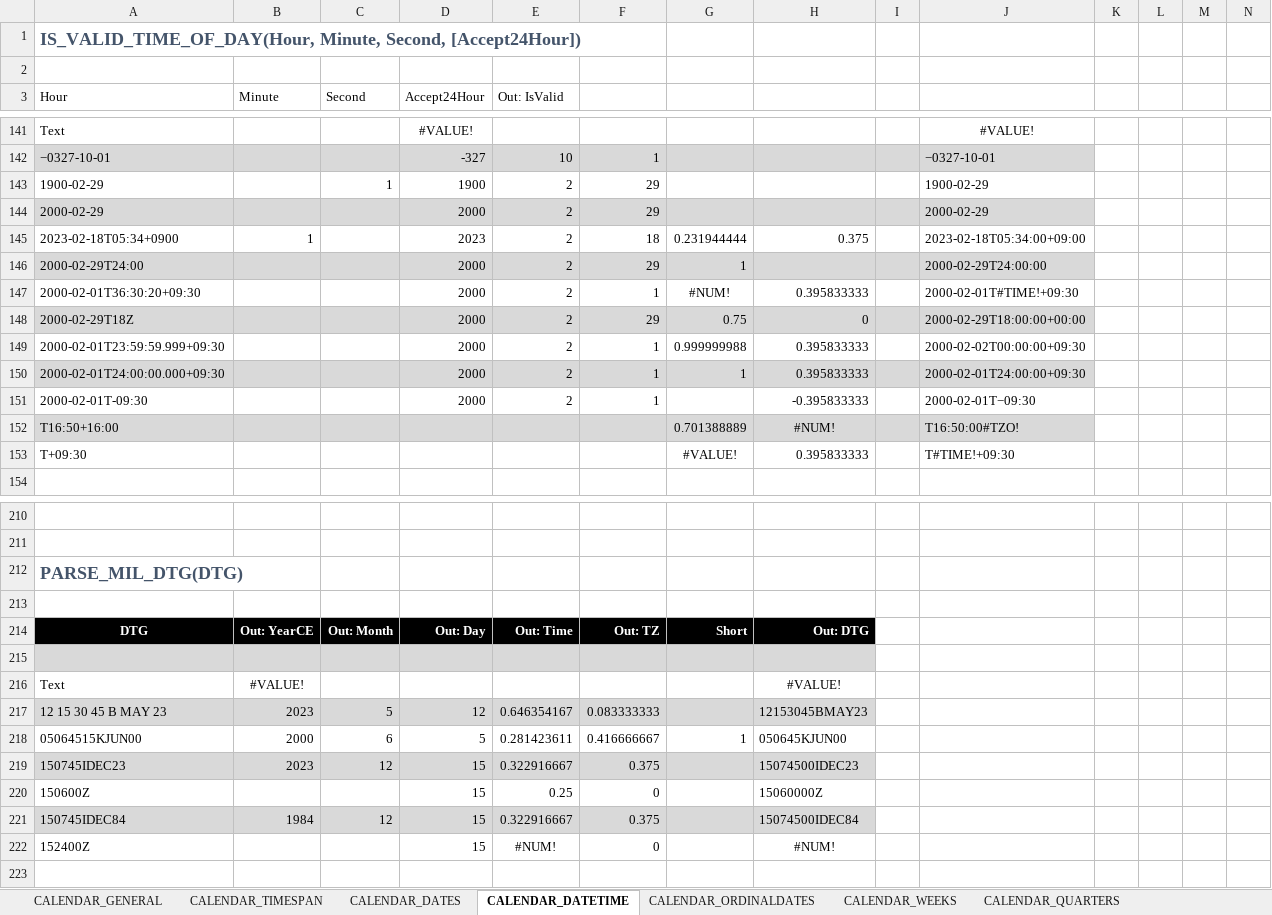
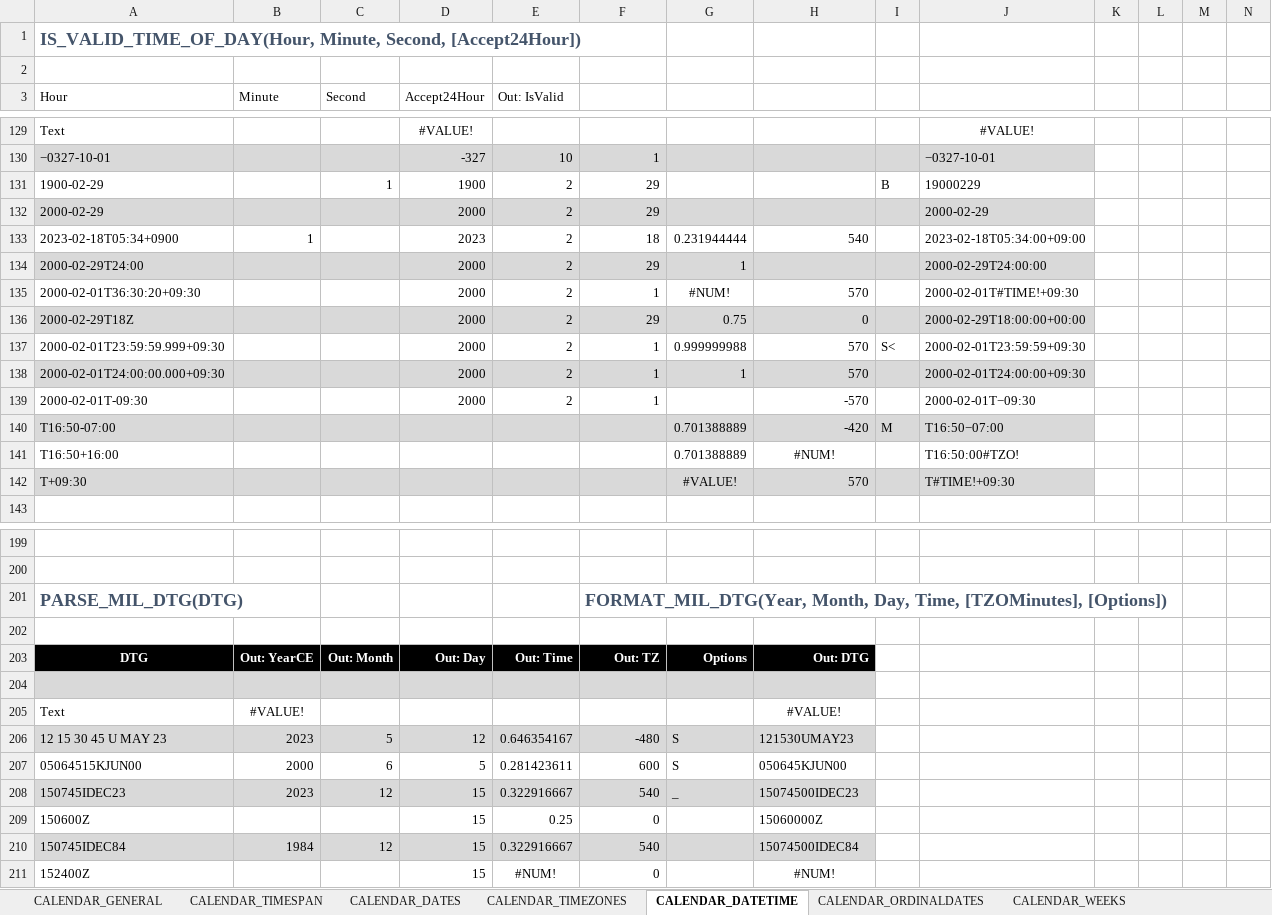
Before and after one commit to ShayneHau/Excel-Lambda-Chrono, an Excel workbook: Release/Calendar_LambdaModule.xlsx, sheet CALENDAR_DATETIME, drawn as a sheet; only a part is shown, gaps mark what is left out; values as stored, in another font and other column widths than the file's, no borders; table styles not drawn; addresses are those after the commit; rows hold the shown columns only; the diff covers the shown part only; the diff names each change by its address in the sheet, - before the commit and + after, or states it on an @@ line.

Commit message:
TimeZoneOffsets to TZOMinutes in several functions

```diff
--- a/Release/Calendar_LambdaModule.xlsx (sheet CALENDAR_DATETIME)
+++ b/Release/Calendar_LambdaModule.xlsx (sheet CALENDAR_DATETIME)
+sheet tab: CALENDAR_TIMEZONES
-I131: (empty)
+I131: B
-J131: 1900-02-29
+J131: 19000229
-H133: 0.375
+H133: 540
-H135: 0.395833333
+H135: 570
-H137:H138: 0.395833333
+H137:H138: 570
-I137: (empty)
+I137: S<
-J137: 2000-02-02T00:00:00+09:30
+J137: 2000-02-01T23:59:59+09:30
-H139: -0.395833333
+H139: -570
+row 140: T16:50-07:00 |  |  |  |  |  | 0.701388889 | -420 | M | T16:50−07:00
-A141:J141 fill: #D9D9D9
+A141:J141 fill: none
-A142:J142 fill: none
+A142:J142 fill: #D9D9D9
-H142: 0.395833333
+H142: 570
-F201: (empty)
+F201: FORMAT_MIL_DTG(Year, Month, Day, Time, [TZOMinutes], [Options])
-G203: Short
+G203: Options
-A206 (Hour): 12 15 30 45 B MAY 23
+A206 (Hour): 12 15 30 45 U MAY 23
-F206: 0.083333333
+F206: -480
-G206: (empty)
+G206: S
-H206: 12153045BMAY23
+H206: 121530UMAY23
-F207: 0.416666667
+F207: 600
-G207: 1
+G207: S
-F208: 0.375
+F208: 540
-G208: (empty)
+G208: _
-F210: 0.375
+F210: 540
```
Also changed, not shown: 12 removed rows and 2 edited cells elsewhere in this sheet, sheet CALENDAR_GENERAL, sheet CALENDAR_CONVERSION, formulas that keep their value, 1 other file.
